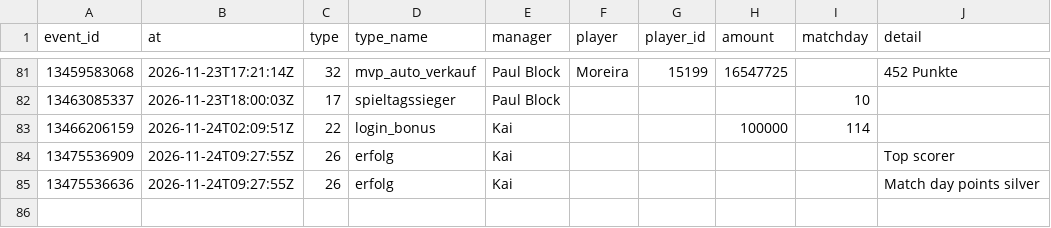
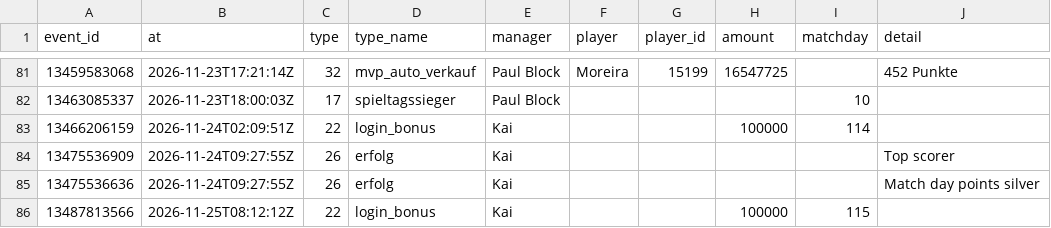
Before and after one commit to Klaudeai/feed-c95b9a6cf8, a CSV file: data/history_league_events.csv, drawn as a sheet; only a part is shown, gaps mark what is left out; the diff names each change by its address in the sheet, - before the commit and + after, or states it on an @@ line.

Commit message:
update 2026-11-25T08:31:01.059748+00:00

```diff
--- a/data/history_league_events.csv
+++ b/data/history_league_events.csv
+row 86: 13487813566 | 2026-11-25T08:12:12Z | 22 | login_bonus | Kai |  |  | 100000 | 115
```
